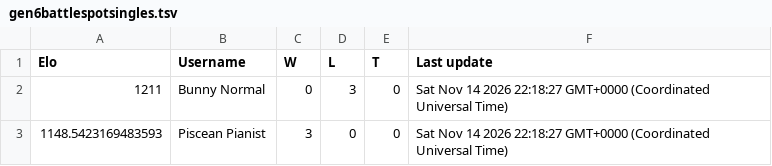
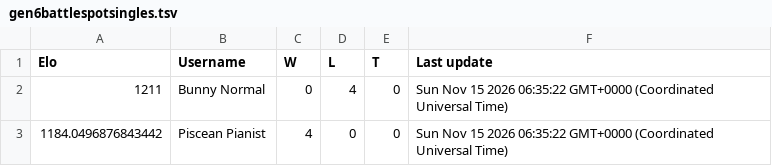
Before and after one commit to Proudkiller0015/velvet-bunny-showdown, a TSV file: data/ladders/gen6battlespotsingles.tsv, drawn as a sheet.

Commit message:
Ladder: gen6battlespotsingles [skip render]

```diff
--- a/data/ladders/gen6battlespotsingles.tsv
+++ b/data/ladders/gen6battlespotsingles.tsv
@@ -1,3 +1,3 @@
 Elo	Username	W	L	T	Last update
-1211	Bunny Normal	0	3	0	Sat Nov 14 2026 22:18:27 GMT+0000 (Coordinated Universal Time)
-1148.5423169483593	Piscean Pianist	3	0	0	Sat Nov 14 2026 22:18:27 GMT+0000 (Coordinated Universal Time)
+1211	Bunny Normal	0	4	0	Sun Nov 15 2026 06:35:22 GMT+0000 (Coordinated Universal Time)
+1184.0496876843442	Piscean Pianist	4	0	0	Sun Nov 15 2026 06:35:22 GMT+0000 (Coordinated Universal Time)
```
